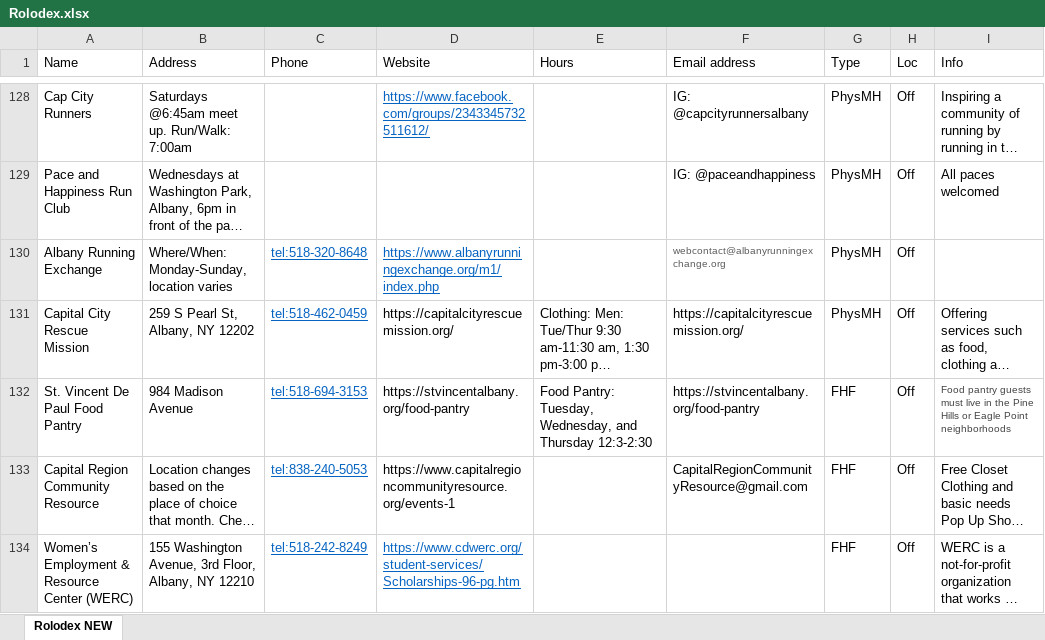
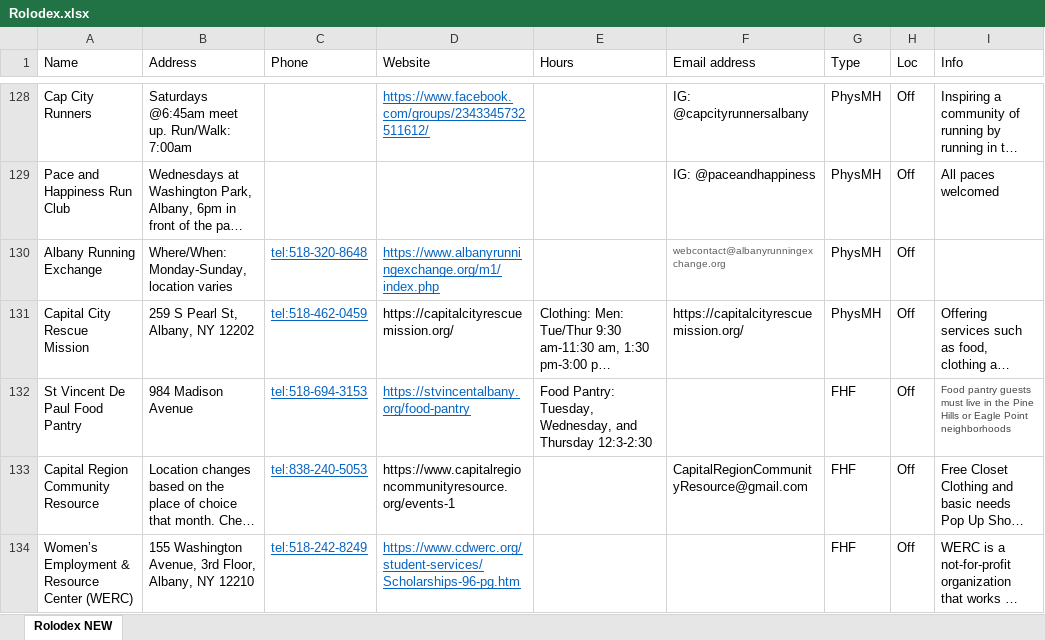
Before and after one commit to UAlbanyProjectACCESS/Rolodex, an Excel workbook: data-raw/Rolodex.xlsx, sheet Rolodex NEW, drawn as a sheet; only a part is shown, gaps mark what is left out; long unchanged cells end in …; values as stored, in another font and other column widths than the file's, no borders; the diff names each change by its address in the sheet, - before the commit and + after, or states it on an @@ line.

```diff
--- a/data-raw/Rolodex.xlsx (sheet Rolodex NEW)
+++ b/data-raw/Rolodex.xlsx (sheet Rolodex NEW)
-A132 (Name): St. Vincent De Paul Food Pantry
+A132 (Name): St Vincent De Paul Food Pantry
@@ D132 underline: off → on, text colour: black → #0563C1 @@
-F132 (Email address): https://stvincentalbany.org/food-pantry
+F132 (Email address): (empty)
```
Also changed, not shown: 2 other files.
